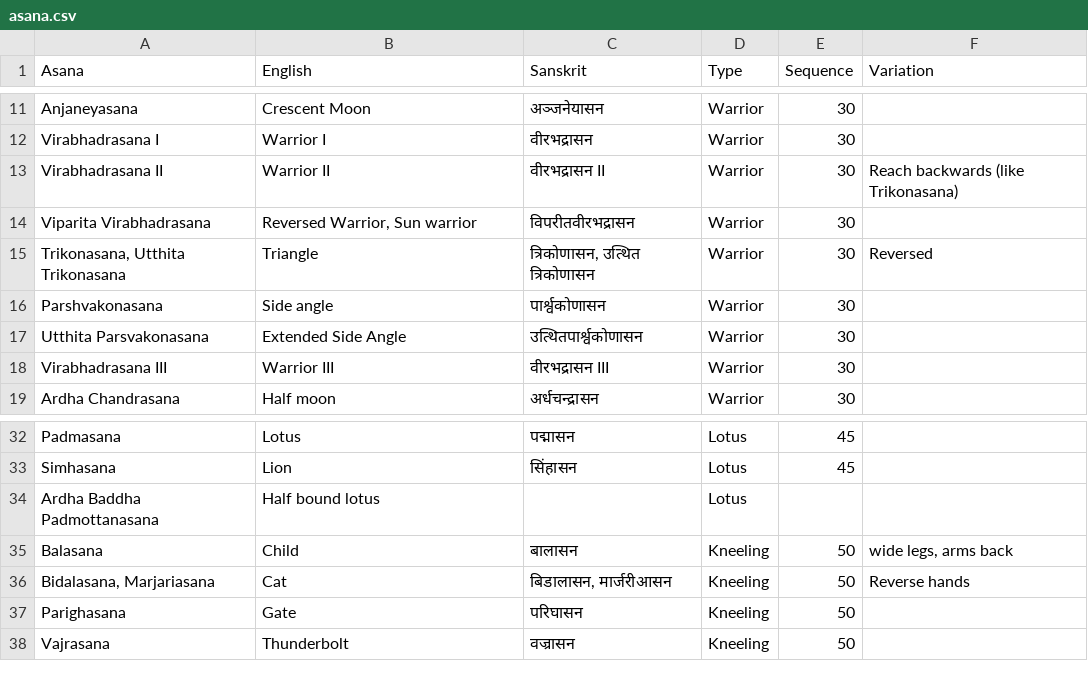
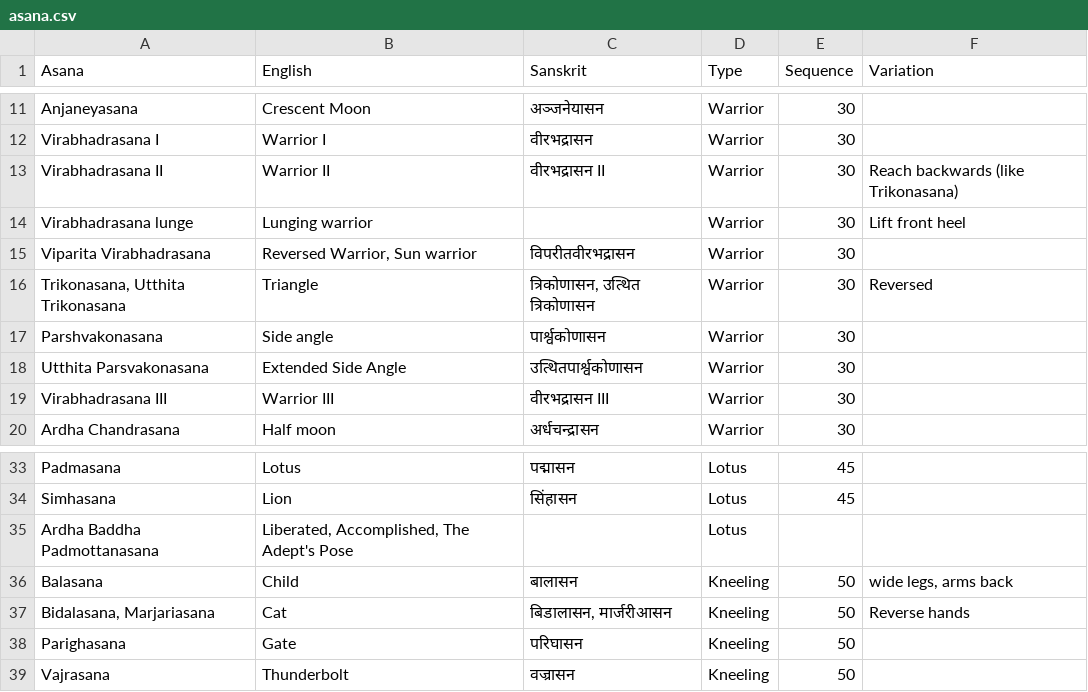
Before and after one commit to deanturpin/yogr, a CSV file: asana.csv, drawn as a sheet; only a part is shown, gaps mark what is left out.

Commit message:
Lunging warrior

```diff
--- a/asana.csv
+++ b/asana.csv
@@ -13,2 +13,3 @@ Virabhadrasana I,Warrior I,वीरभद्रासन,Warrior,30,
 Virabhadrasana II,Warrior II,वीरभद्रासन II,Warrior,30,Reach backwards (like Trikonasana)
+Virabhadrasana lunge,Lunging warrior,,Warrior,30,Lift front heel
 Viparita Virabhadrasana,"Reversed Warrior, Sun warrior",विपरीतवीरभद्रासन,Warrior,30,
@@ -33,3 +34,3 @@ Padmasana,Lotus,पद्मासन,Lotus,45,
 Simhasana,Lion,सिंहासन,Lotus,45,
-Ardha Baddha Padmottanasana,Half bound lotus,,Lotus,,
+Ardha Baddha Padmottanasana,"Liberated, Accomplished, The Adept's Pose",,Lotus,,
 Balasana,Child,बालासन,Kneeling,50,"wide legs, arms back"
```
